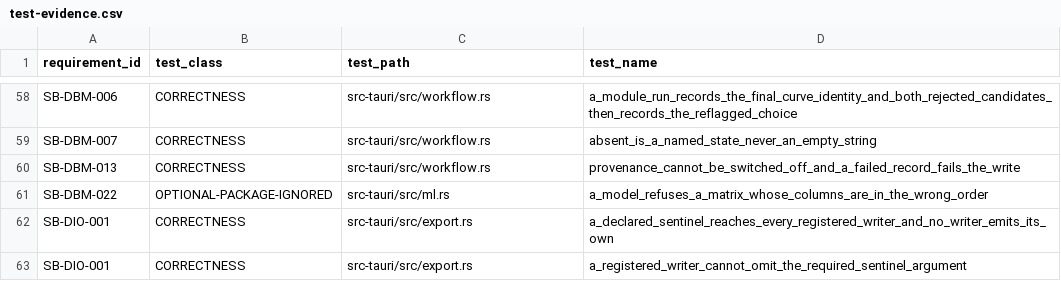
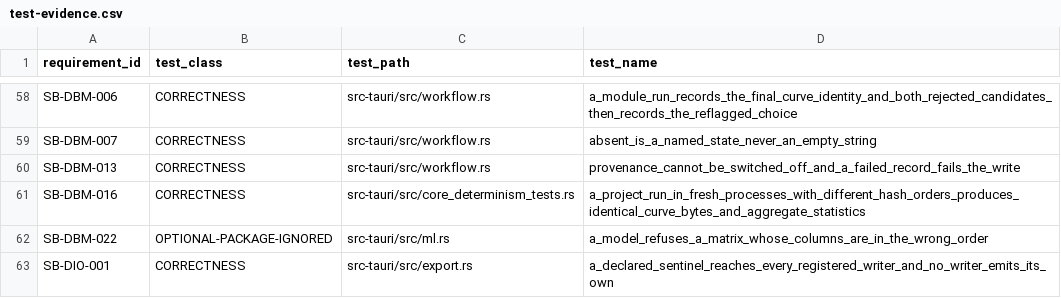
Before and after one commit to jauharst/SandiBumi, a CSV file: docs/takeover/test-evidence.csv, drawn as a sheet; only a part is shown, gaps mark what is left out; the shorter side is filled out with more unchanged rows; the diff names each change by its address in the sheet, - before the commit and + after, or states it on an @@ line.

```diff
--- a/docs/takeover/test-evidence.csv
+++ b/docs/takeover/test-evidence.csv
+row 61: SB-DBM-016 | CORRECTNESS | src-tauri/src/core_determinism_tests.rs | a_project_run_in_fresh_processes_with_different_hash_orders_produces_identical_curve_bytes_and_aggregate_statistics
```
Also changed, not shown: docs/takeover/requirements.csv, 7 other files.
